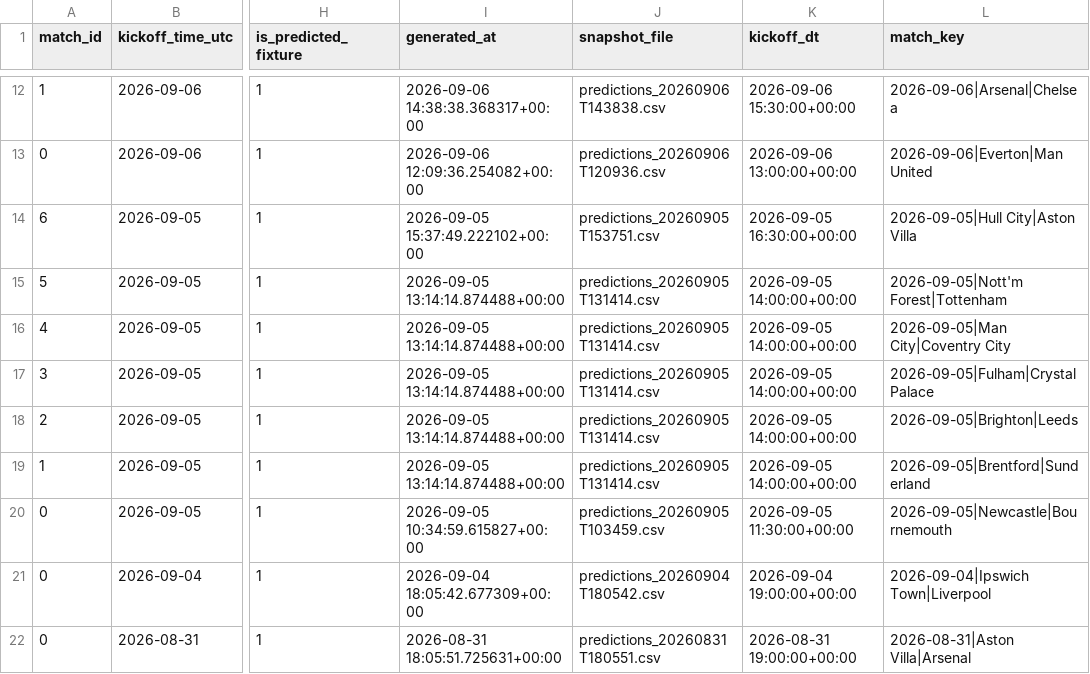
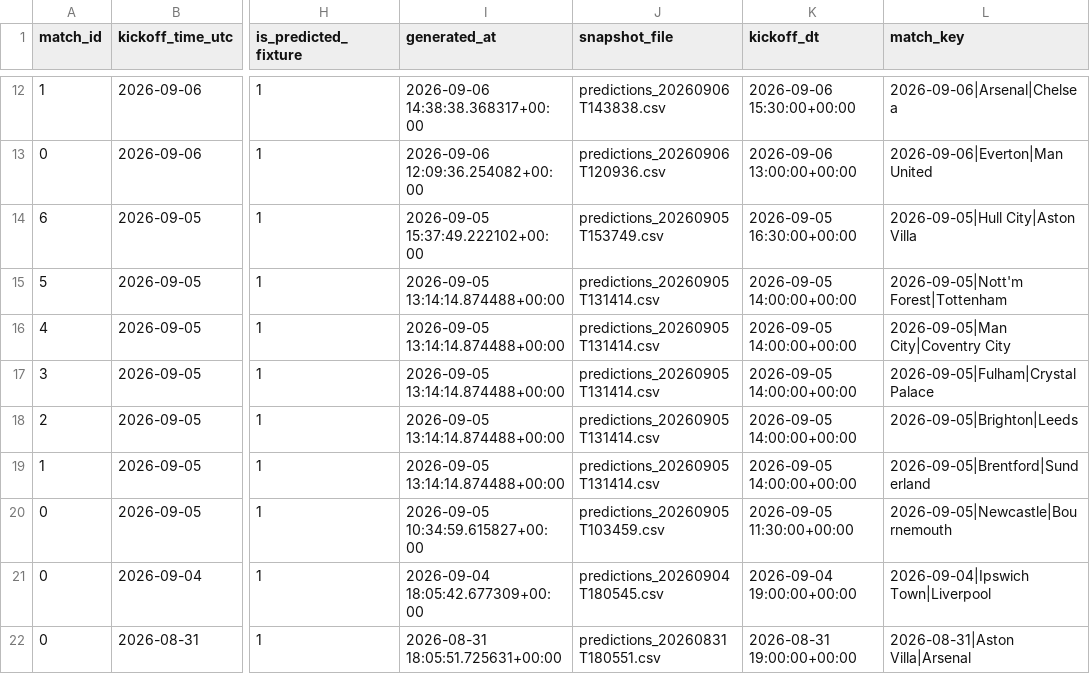
Before and after one commit to Shab00/Over-Under2.5Goals, a CSV file: data/processed/results_merged.csv, drawn as a sheet; only a part is shown, gaps mark what is left out; the diff names each change by its address in the sheet, - before the commit and + after, or states it on an @@ line.

```diff
--- a/data/processed/results_merged.csv
+++ b/data/processed/results_merged.csv
-J14 (snapshot_file): predictions_20260905T153751.csv
+J14 (snapshot_file): predictions_20260905T153749.csv
-J21 (snapshot_file): predictions_20260904T180542.csv
+J21 (snapshot_file): predictions_20260904T180545.csv
```
Also changed, not shown: 1 other file.
